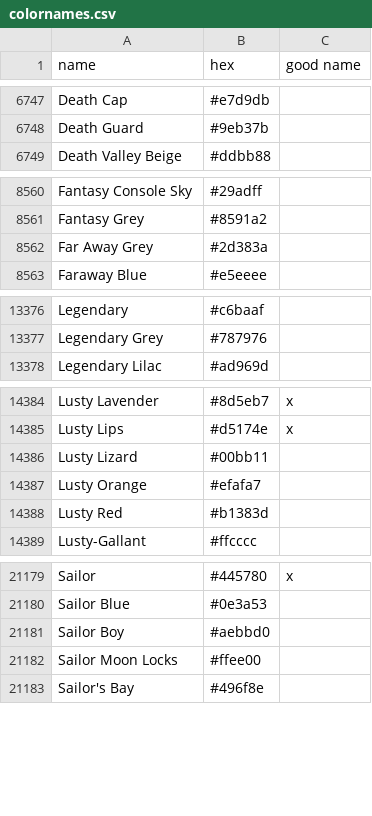
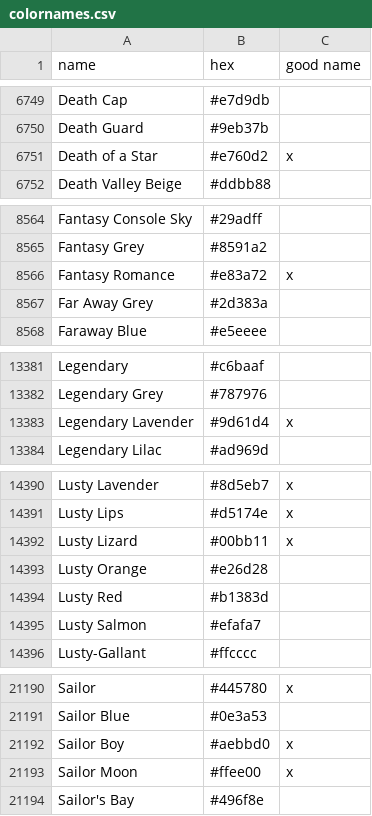
Before and after one commit to meodai/color-names, a CSV file: src/colornames.csv, drawn as a sheet; only a part is shown, gaps mark what is left out; the diff covers the shown part only.

Commit message:
feat(colors): adds literature and entertainment genres that translate well as colors
As well as some minor color fixes

```diff
--- a/src/colornames.csv
+++ b/src/colornames.csv
@@ -6748,2 +6750,3 @@ Death Cap,#e7d9db,
 Death Guard,#9eb37b,
+Death of a Star,#e760d2,x
 Death Valley Beige,#ddbb88,
@@ -8561,2 +8565,3 @@ Fantasy Console Sky,#29adff,
 Fantasy Grey,#8591a2,
+Fantasy Romance,#e83a72,x
 Far Away Grey,#2d383a,
@@ -13377,2 +13382,3 @@ Legendary,#c6baaf,
 Legendary Grey,#787976,
+Legendary Lavender,#9d61d4,x
 Legendary Lilac,#ad969d,
@@ -14385,5 +14391,6 @@ Lusty Lavender,#8d5eb7,x
 Lusty Lips,#d5174e,x
-Lusty Lizard,#00bb11,
-Lusty Orange,#efafa7,
+Lusty Lizard,#00bb11,x
+Lusty Orange,#e26d28,
 Lusty Red,#b1383d,
+Lusty Salmon,#efafa7,
 Lusty-Gallant,#ffcccc,
@@ -21180,4 +21191,4 @@ Sailor,#445780,x
 Sailor Blue,#0e3a53,
-Sailor Boy,#aebbd0,
-Sailor Moon Locks,#ffee00,
+Sailor Boy,#aebbd0,x
+Sailor Moon,#ffee00,x
 Sailor's Bay,#496f8e,
```
Also changed, not shown: 12 added rows and 2 edited cells elsewhere in this file, dist/colornames.bestof.csv, dist/colornames.csv, 22 other files.
